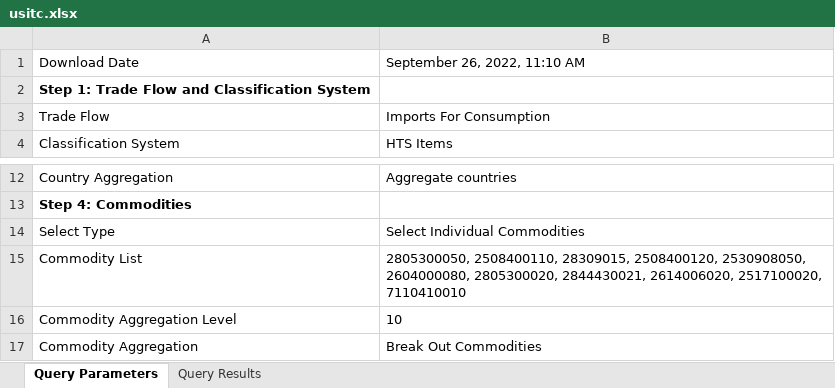
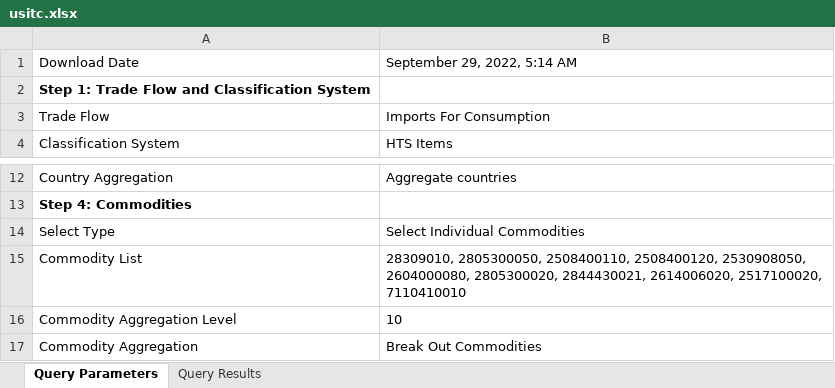
Before and after one commit to giuliomela/clccr, an Excel workbook: data-raw/usitc.xlsx, sheet Query Parameters, drawn as a sheet; only a part is shown, gaps mark what is left out; values as stored, in another font and other column widths than the file's, no borders; the diff names each change by its address in the sheet, - before the commit and + after, or states it on an @@ line.

```diff
--- a/data-raw/usitc.xlsx (sheet Query Parameters)
+++ b/data-raw/usitc.xlsx (sheet Query Parameters)
-B1: September 26, 2022, 11:10 AM
+B1: September 29, 2022, 5:14 AM
-B15: 2805300050, 2508400110, 28309015, 2508400120, 2530908050,…
+B15: 28309010, 2805300050, 2508400110, 2508400120, 2530908050,…
```
Also changed, not shown: sheet Query Results, data-raw/db_comm_master_2022.xlsx, 30 other files.
